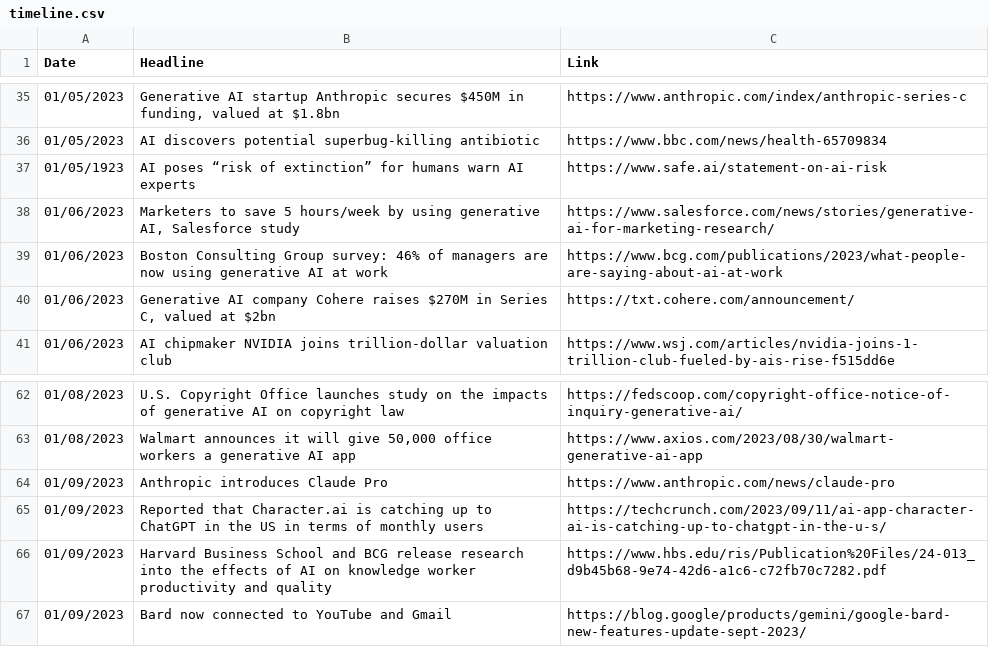
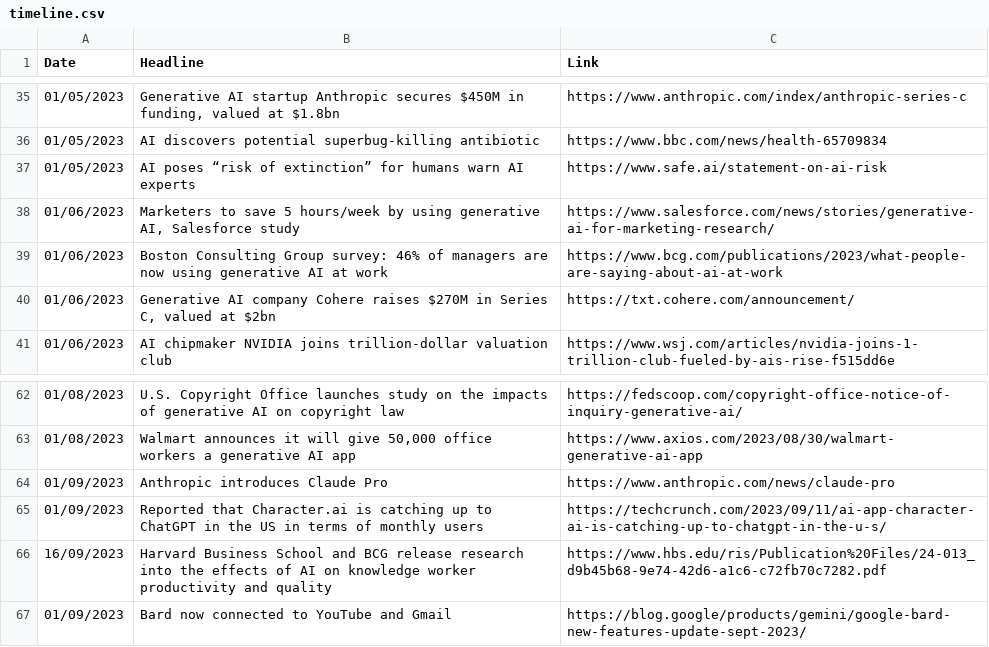
Before and after one commit to seanbetts/genai-timeline, a CSV file: timeline.csv, drawn as a sheet; only a part is shown, gaps mark what is left out.

Commit message:
Fixed old date

```diff
--- a/timeline.csv
+++ b/timeline.csv
@@ -36,3 +36,3 @@
 01/05/2023,AI discovers potential superbug-killing antibiotic,https://www.bbc.com/news/health-65709834
-01/05/1923,AI poses “risk of extinction” for humans warn AI experts,https://www.safe.ai/statement-on-ai-risk
+01/05/2023,AI poses “risk of extinction” for humans warn AI experts,https://www.safe.ai/statement-on-ai-risk
 01/06/2023,"Marketers to save 5 hours/week by using generative AI,  Salesforce study",https://www.salesforce.com/news/stories/generative-ai-for-marketing-research/
@@ -65,3 +65,3 @@
 01/09/2023,Reported that Character.ai is catching up to ChatGPT in the US in terms of monthly users,https://techcrunch.com/2023/09/11/ai-app-character-ai-is-catching-up-to-chatgpt-in-the-u-s/
-01/09/2023,Harvard Business School and BCG release research into the effects of AI on knowledge worker productivity and quality,https://www.hbs.edu/ris/Publication%20Files/24-013_d9b45b68-9e74-42d6-a1c6-c72fb70c7282.pdf
+16/09/2023,Harvard Business School and BCG release research into the effects of AI on knowledge worker productivity and quality,https://www.hbs.edu/ris/Publication%20Files/24-013_d9b45b68-9e74-42d6-a1c6-c72fb70c7282.pdf
 01/09/2023,Bard now connected to YouTube and Gmail,https://blog.google/products/gemini/google-bard-new-features-update-sept-2023/
```
